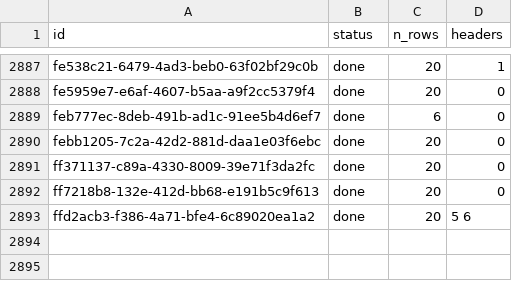
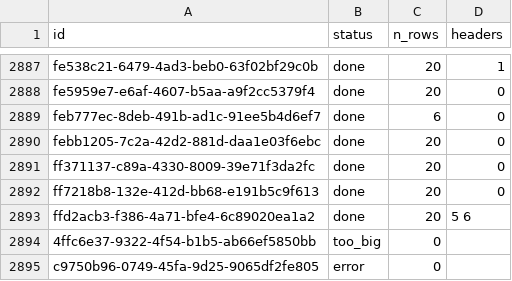
Before and after one commit to proafxin/citadel, a CSV file: index.csv, drawn as a sheet; only a part is shown, gaps mark what is left out; the diff names each change by its address in the sheet, - before the commit and + after, or states it on an @@ line.

```diff
--- a/index.csv
+++ b/index.csv
+row 2894: 4ffc6e37-9322-4f54-b1b5-ab66ef5850bb | too_big | 0
+row 2895: c9750b96-0749-45fa-9d25-9065df2fe805 | error | 0
```
Also changed, not shown: 9 other files.
